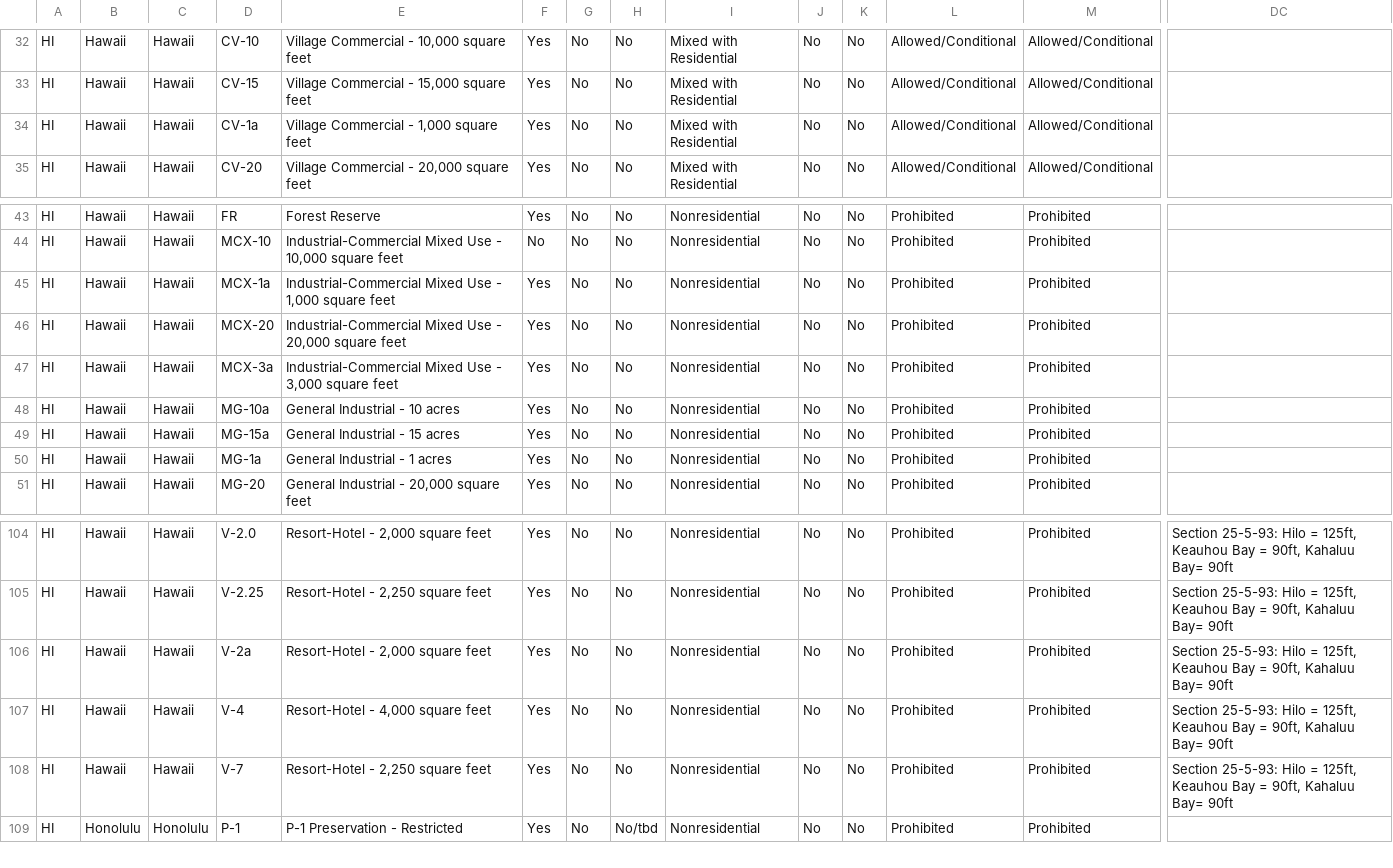
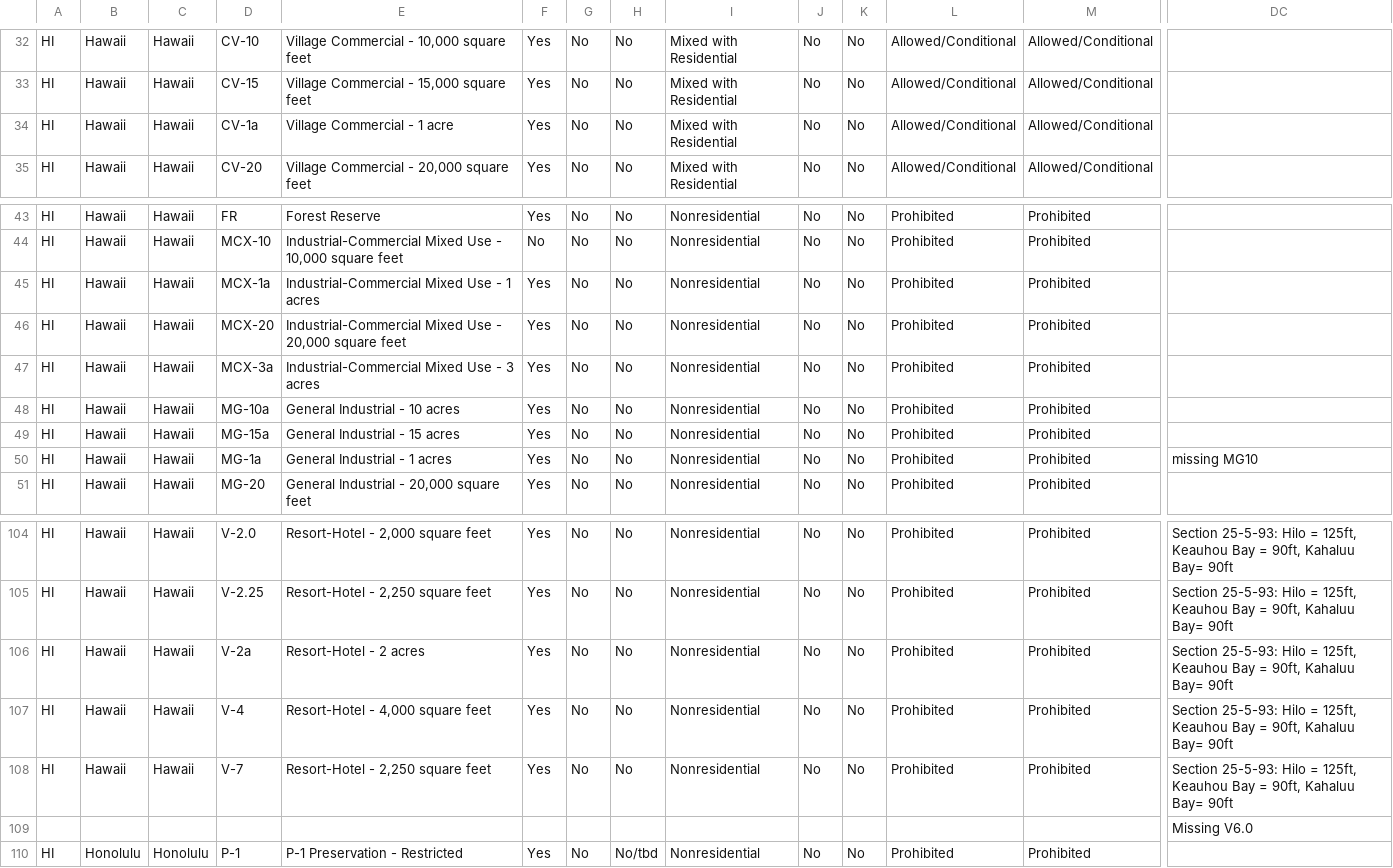
Before and after one commit to zoningatlas/web-map, a CSV file: data/hawaii-zoning-data.csv, drawn as a sheet; only a part is shown, gaps mark what is left out; addresses are those after the commit; rows hold the shown columns only; the diff covers the shown part only; the diff names each change by its address in the sheet, - before the commit and + after, or states it on an @@ line.

```diff
--- a/data/hawaii-zoning-data.csv
+++ b/data/hawaii-zoning-data.csv
-E34: Village Commercial - 1,000 square feet
+E34: Village Commercial - 1 acre
-E45: …Use - 1,000 square feet
+E45: …Use - 1 acres
-E47: …Use - 3,000 square feet
+E47: …Use - 3 acres
-DC50: (empty)
+DC50: missing MG10
-E106: Resort-Hotel - 2,000 square feet
+E106: Resort-Hotel - 2 acres
+row 108: HI | Hawaii | Hawaii | V-7 | Resort-Hotel - 2,250 square feet | Yes | No | No | Nonresidential | No | No | Prohibited | Prohibited | Section 25-5-93: Hilo = 125ft, Keauhou Bay = 90ft, Kahaluu Bay= 90ft
-A109: HI
+A109: (empty)
-B109: Hawaii
+B109: (empty)
-C109: Hawaii
+C109: (empty)
-D109: V-7
+D109: (empty)
-E109: Resort-Hotel - 2,250 square feet
+E109: (empty)
-F109: Yes
+F109: (empty)
-G109: No
+G109: (empty)
-H109: No
+H109: (empty)
-I109: Nonresidential
+I109: (empty)
-J109: No
+J109: (empty)
-K109: No
+K109: (empty)
-L109: Prohibited
+L109: (empty)
-M109: Prohibited
+M109: (empty)
-DC109: Section 25-5-93: Hilo = 125ft, Keauhou Bay = 90ft, Kahaluu Bay= 90ft
+DC109: Missing V6.0
```
Also changed, not shown: 5 edited cells elsewhere in this file.
